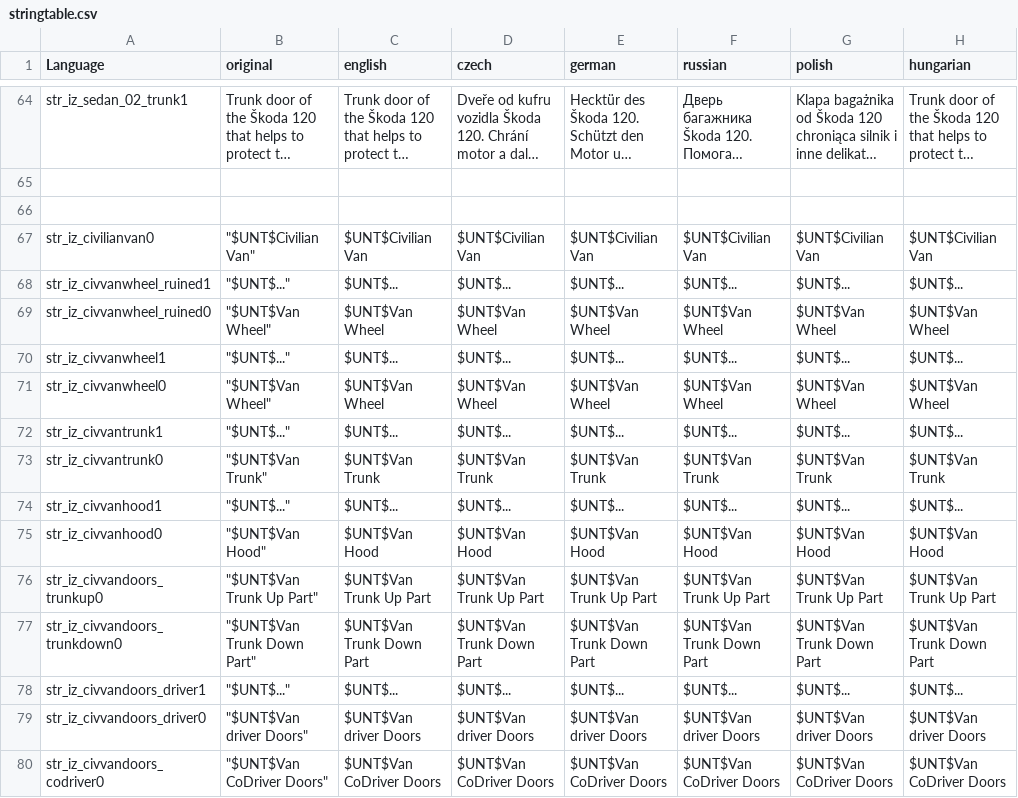
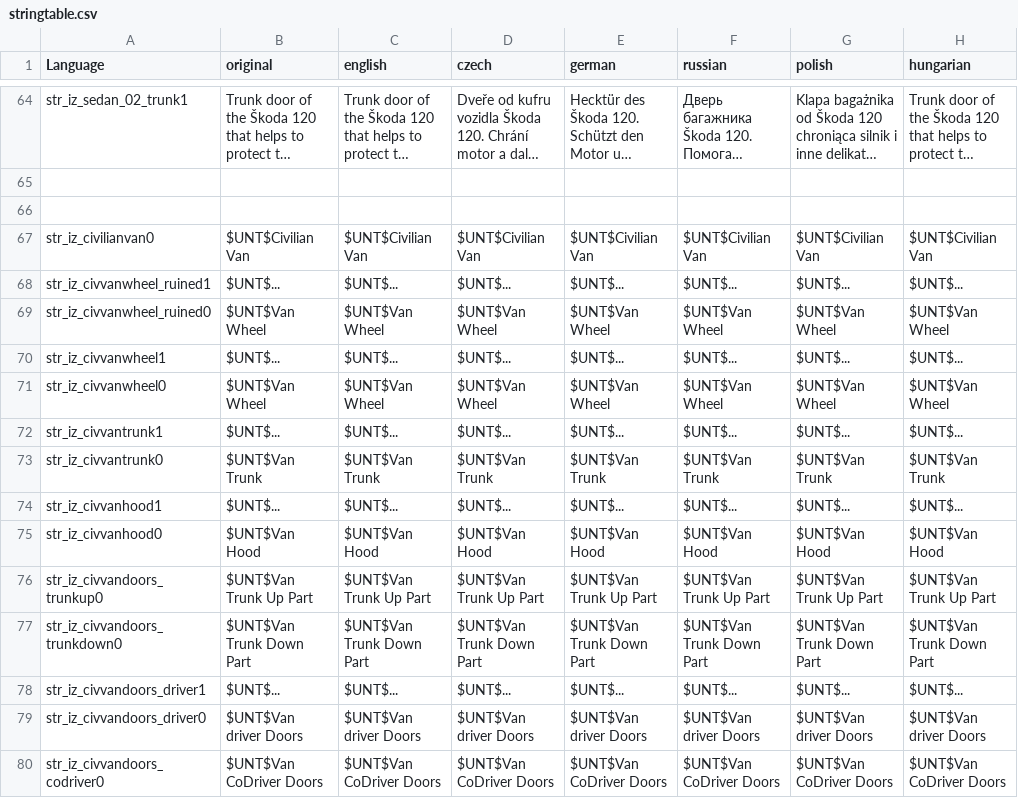
Before and after one commit to joshadamsmusic/IntenZPack, a CSV file: AddOns/DZ/stringtable.csv, drawn as a sheet; only a part is shown, gaps mark what is left out; long unchanged cells end in …; the diff covers the shown part only; the diff names each change by its address in the sheet, - before the commit and + after, or states it on an @@ line.

```diff
--- a/AddOns/DZ/stringtable.csv
+++ b/AddOns/DZ/stringtable.csv
-B67 (original): "$UNT$Civilian Van"
+B67 (original): $UNT$Civilian Van
-B68 (original): "$UNT$..."
+B68 (original): $UNT$...
-B69 (original): "$UNT$Van Wheel"
+B69 (original): $UNT$Van Wheel
-B70 (original): "$UNT$..."
+B70 (original): $UNT$...
-B71 (original): "$UNT$Van Wheel"
+B71 (original): $UNT$Van Wheel
-B72 (original): "$UNT$..."
+B72 (original): $UNT$...
-B73 (original): "$UNT$Van Trunk"
+B73 (original): $UNT$Van Trunk
-B74 (original): "$UNT$..."
+B74 (original): $UNT$...
-B75 (original): "$UNT$Van Hood"
+B75 (original): $UNT$Van Hood
-B76 (original): "$UNT$Van Trunk Up Part"
+B76 (original): $UNT$Van Trunk Up Part
-B77 (original): "$UNT$Van Trunk Down Part"
+B77 (original): $UNT$Van Trunk Down Part
-B78 (original): "$UNT$..."
+B78 (original): $UNT$...
-B79 (original): "$UNT$Van driver Doors"
+B79 (original): $UNT$Van driver Doors
-B80 (original): "$UNT$Van CoDriver Doors"
+B80 (original): $UNT$Van CoDriver Doors
```
Also changed, not shown: 24 edited cells elsewhere in this file, 21 other files.
